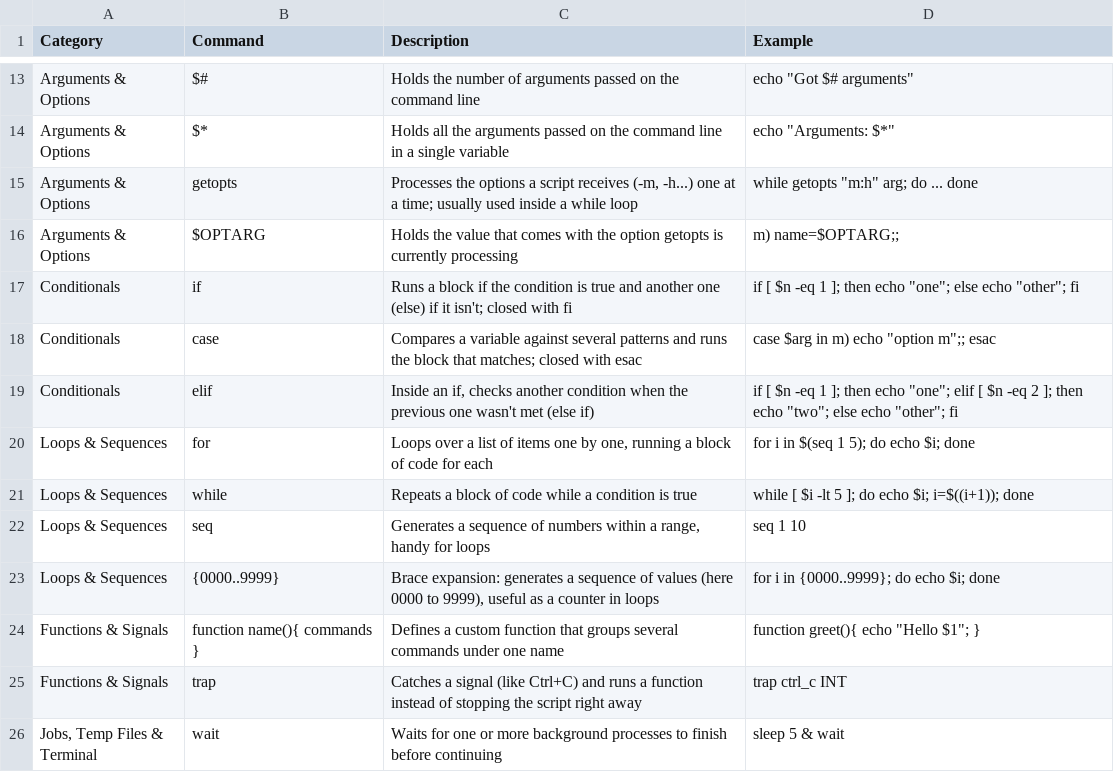
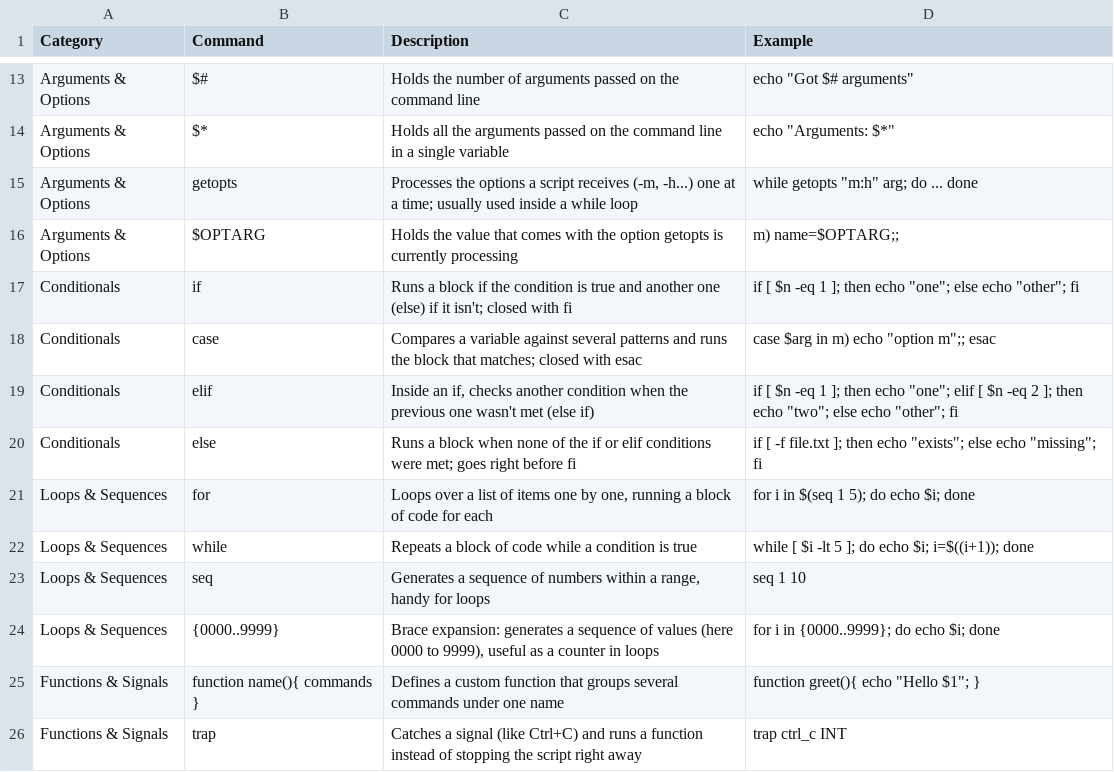
Before and after one commit to TrueOwl-Override/Bash-Scripting-From-Scratch, a CSV file: data/commands.csv, drawn as a sheet; only a part is shown, gaps mark what is left out; the shorter side is filled out with more unchanged rows; the diff names each change by its address in the sheet, - before the commit and + after, or states it on an @@ line.

```diff
--- a/data/commands.csv
+++ b/data/commands.csv
+row 20: Conditionals | else | Runs a block when none of the if or elif conditions were met; goes right before fi | if [ -f file.txt ]; then echo "exists"; else echo "missing"; fi
```
Also changed, not shown: 3 other files.
